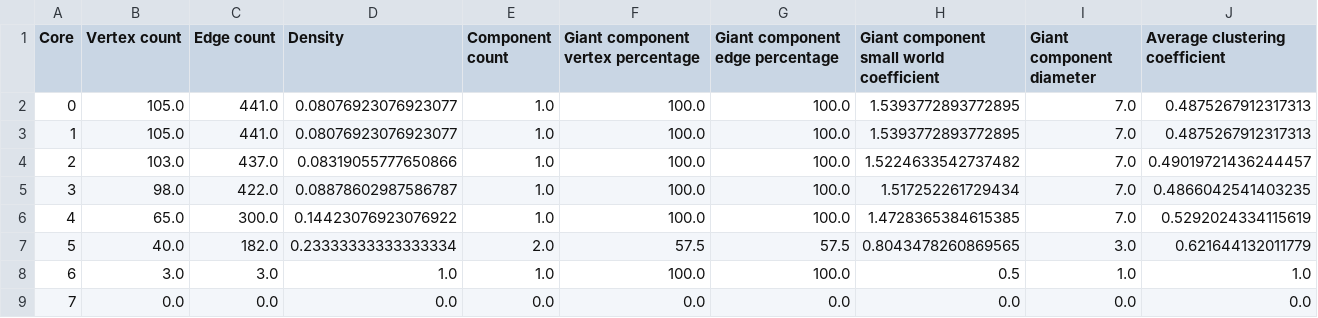
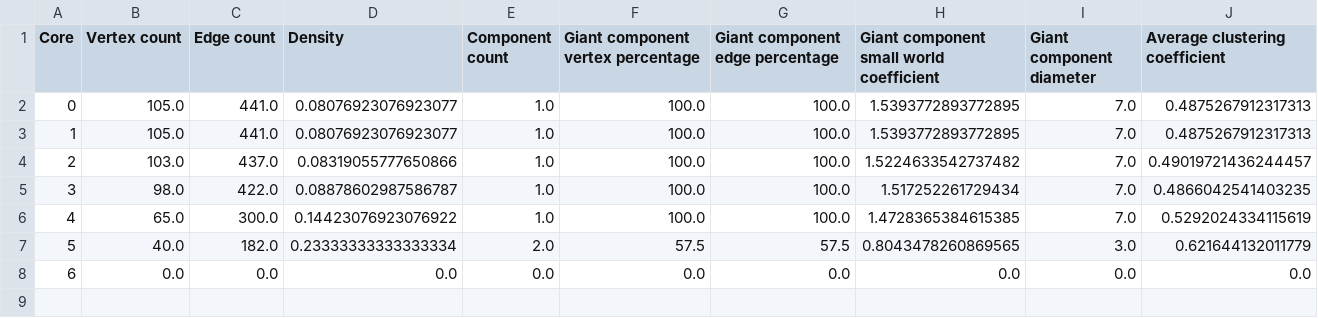
Before and after one commit to IgorArnaut/socnet-projekat, a CSV file: Projekat/resources/polbooks/macroscopic.csv, drawn as a sheet; removed rows and columns are numbered as before the commit, all else as after; the diff names each change by its address in the sheet, - before the commit and + after, or states it on an @@ line.

```diff
--- a/Projekat/resources/polbooks/macroscopic.csv
+++ b/Projekat/resources/polbooks/macroscopic.csv
-row 8: 6 | 3.0 | 3.0 | 1.0 | 1.0 | 100.0 | 100.0 | 0.5 | 1.0 | 1.0
@@ column A (Core) renumbered from row 8 down @@
```
Also changed, not shown: Projekat/resources/adjnoun/centralities.csv, Projekat/resources/adjnoun/macroscopic.csv, 6 other files.
